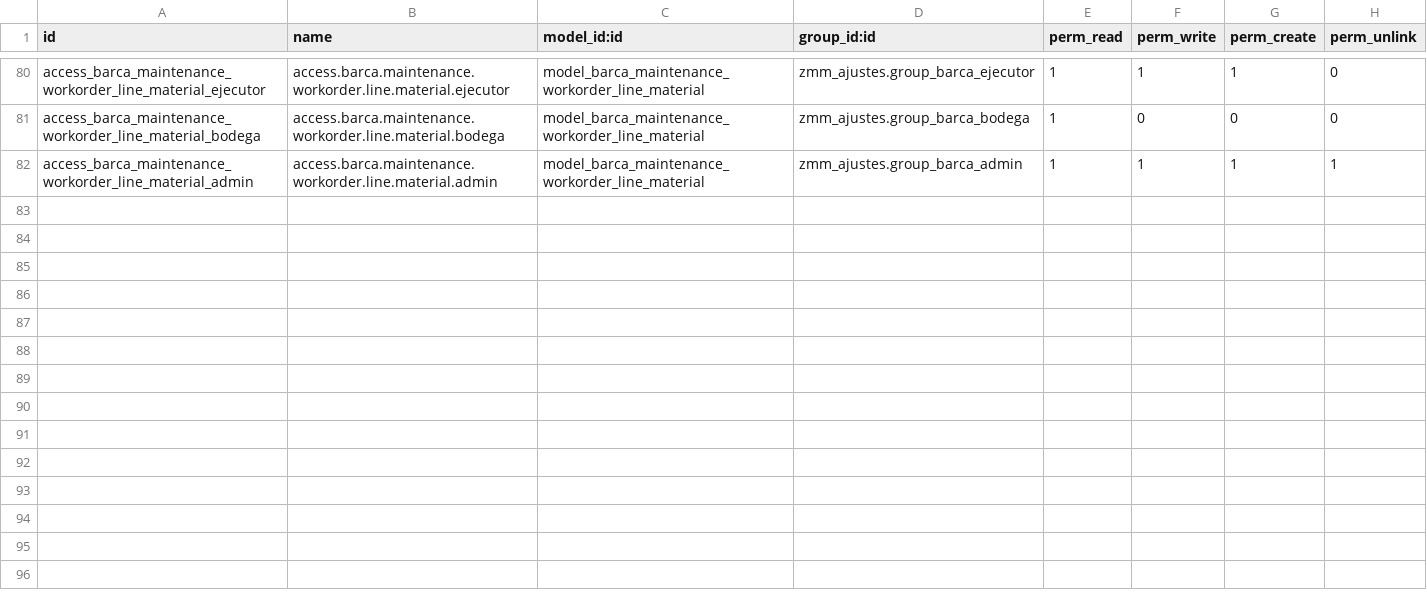
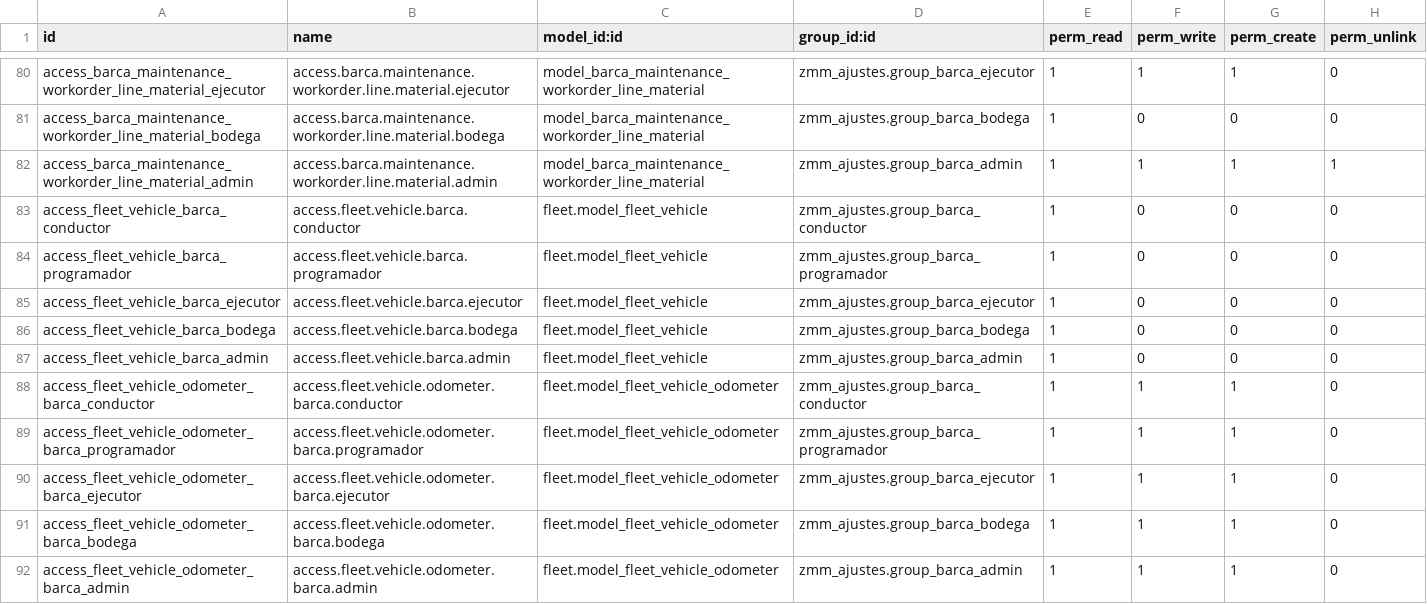
Before and after one commit to lbadilla2021/zmm_ajustes, a CSV file: security/ir.model.access.csv, drawn as a sheet; only a part is shown, gaps mark what is left out.

Commit message:
Replica odómetros y documentación en Mantención Barca

```diff
--- a/security/ir.model.access.csv
+++ b/security/ir.model.access.csv
@@ -82 +82,11 @@ access_barca_maintenance_workorder_line_material_bodega,access.barca.maintenance
 access_barca_maintenance_workorder_line_material_admin,access.barca.maintenance.workorder.line.material.admin,model_barca_maintenance_workorder_line_material,zmm_ajustes.group_barca_admin,1,1,1,1
+access_fleet_vehicle_barca_conductor,access.fleet.vehicle.barca.conductor,fleet.model_fleet_vehicle,zmm_ajustes.group_barca_conductor,1,0,0,0
+access_fleet_vehicle_barca_programador,access.fleet.vehicle.barca.programador,fleet.model_fleet_vehicle,zmm_ajustes.group_barca_programador,1,0,0,0
+access_fleet_vehicle_barca_ejecutor,access.fleet.vehicle.barca.ejecutor,fleet.model_fleet_vehicle,zmm_ajustes.group_barca_ejecutor,1,0,0,0
+access_fleet_vehicle_barca_bodega,access.fleet.vehicle.barca.bodega,fleet.model_fleet_vehicle,zmm_ajustes.group_barca_bodega,1,0,0,0
+access_fleet_vehicle_barca_admin,access.fleet.vehicle.barca.admin,fleet.model_fleet_vehicle,zmm_ajustes.group_barca_admin,1,0,0,0
+access_fleet_vehicle_odometer_barca_conductor,access.fleet.vehicle.odometer.barca.conductor,fleet.model_fleet_vehicle_odometer,zmm_ajustes.group_barca_conductor,1,1,1,0
+access_fleet_vehicle_odometer_barca_programador,access.fleet.vehicle.odometer.barca.programador,fleet.model_fleet_vehicle_odometer,zmm_ajustes.group_barca_programador,1,1,1,0
+access_fleet_vehicle_odometer_barca_ejecutor,access.fleet.vehicle.odometer.barca.ejecutor,fleet.model_fleet_vehicle_odometer,zmm_ajustes.group_barca_ejecutor,1,1,1,0
+access_fleet_vehicle_odometer_barca_bodega,access.fleet.vehicle.odometer.barca.bodega,fleet.model_fleet_vehicle_odometer,zmm_ajustes.group_barca_bodega,1,1,1,0
+access_fleet_vehicle_odometer_barca_admin,access.fleet.vehicle.odometer.barca.admin,fleet.model_fleet_vehicle_odometer,zmm_ajustes.group_barca_admin,1,1,1,0
```
Also changed, not shown: 9 other files.
